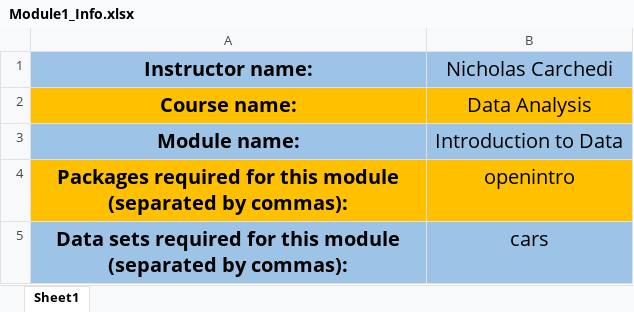
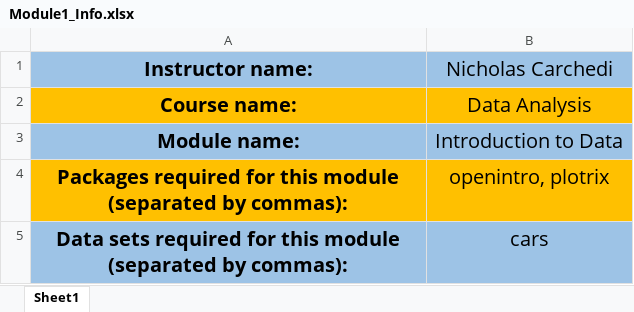
Before and after one commit to ncarchedi/swirl_OLD, an Excel workbook: inst/Data_Analysis_Modules/Module1_Info.xlsx, sheet Sheet1, drawn as a sheet; values as stored, in another font and other column widths than the file's, no borders; the diff names each change by its address in the sheet, - before the commit and + after, or states it on an @@ line.

```diff
--- a/inst/Data_Analysis_Modules/Module1_Info.xlsx (sheet Sheet1)
+++ b/inst/Data_Analysis_Modules/Module1_Info.xlsx (sheet Sheet1)
-B4 (Nicholas Carchedi): openintro
+B4 (Nicholas Carchedi): openintro, plotrix
```
Also changed, not shown: inst/Data_Analysis_Modules/Module1.xlsx, 5 other files.
